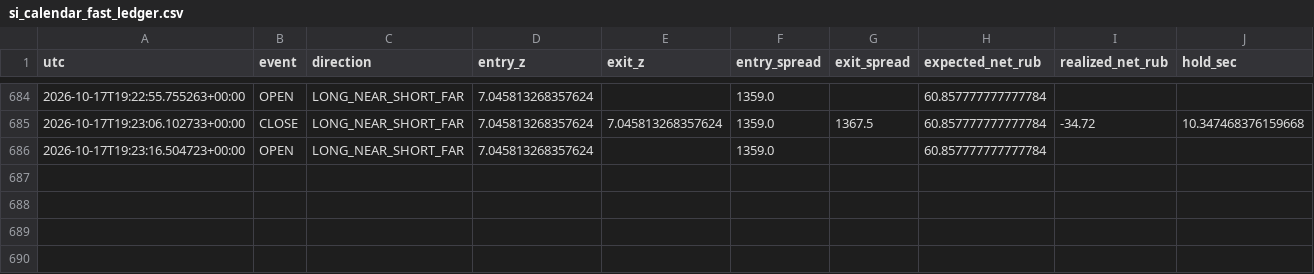
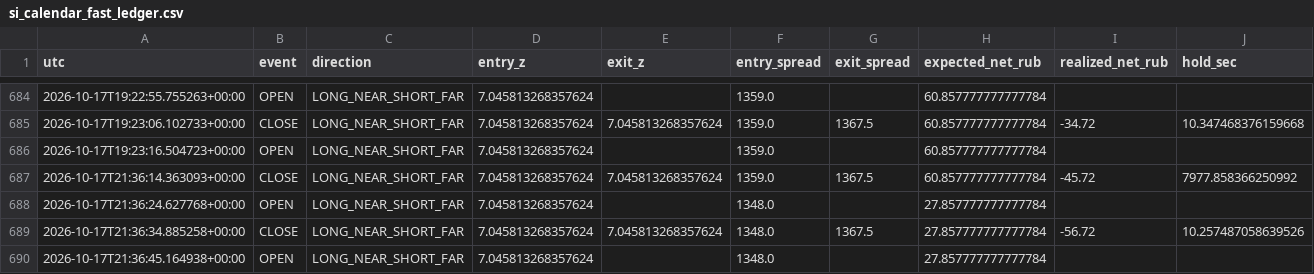
Before and after one commit to actforfoto-rgb/ETRN, a CSV file: NORM_LAB/ARBITRAGE_RADAR/production/event_state/si_calendar_fast_ledger.csv, drawn as a sheet; only a part is shown, gaps mark what is left out; rows hold the shown columns only; the diff names each change by its address in the sheet, - before the commit and + after, or states it on an @@ line.

```diff
--- a/NORM_LAB/ARBITRAGE_RADAR/production/event_state/si_calendar_fast_ledger.csv
+++ b/NORM_LAB/ARBITRAGE_RADAR/production/event_state/si_calendar_fast_ledger.csv
+row 687: 2026-10-17T21:36:14.363093+00:00 | CLOSE | LONG_NEAR_SHORT_FAR | 7.045813268357624 | 7.045813268357624 | 1359.0 | 1367.5 | 60.857777777777784 | -45.72 | 7977.858366250992
+row 688: 2026-10-17T21:36:24.627768+00:00 | OPEN | LONG_NEAR_SHORT_FAR | 7.045813268357624 |  | 1348.0 |  | 27.857777777777784
+row 689: 2026-10-17T21:36:34.885258+00:00 | CLOSE | LONG_NEAR_SHORT_FAR | 7.045813268357624 | 7.045813268357624 | 1348.0 | 1367.5 | 27.857777777777784 | -56.72 | 10.257487058639526
+row 690: 2026-10-17T21:36:45.164938+00:00 | OPEN | LONG_NEAR_SHORT_FAR | 7.045813268357624 |  | 1348.0 |  | 27.857777777777784
```
Also changed, not shown: NORM_LAB/ARBITRAGE_RADAR/production/event_state/si_calendar_effective_v2_timeseries.csv, NORM_LAB/ARBITRAGE_RADAR/production/event_state/si_calendar_fast_timeseries.csv, 13 other files.
